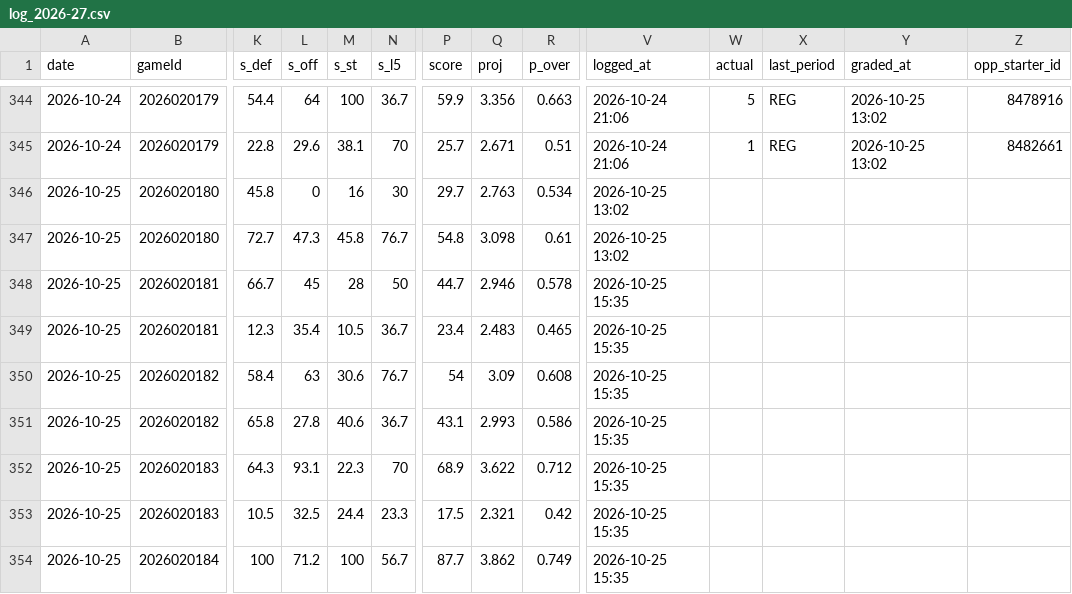
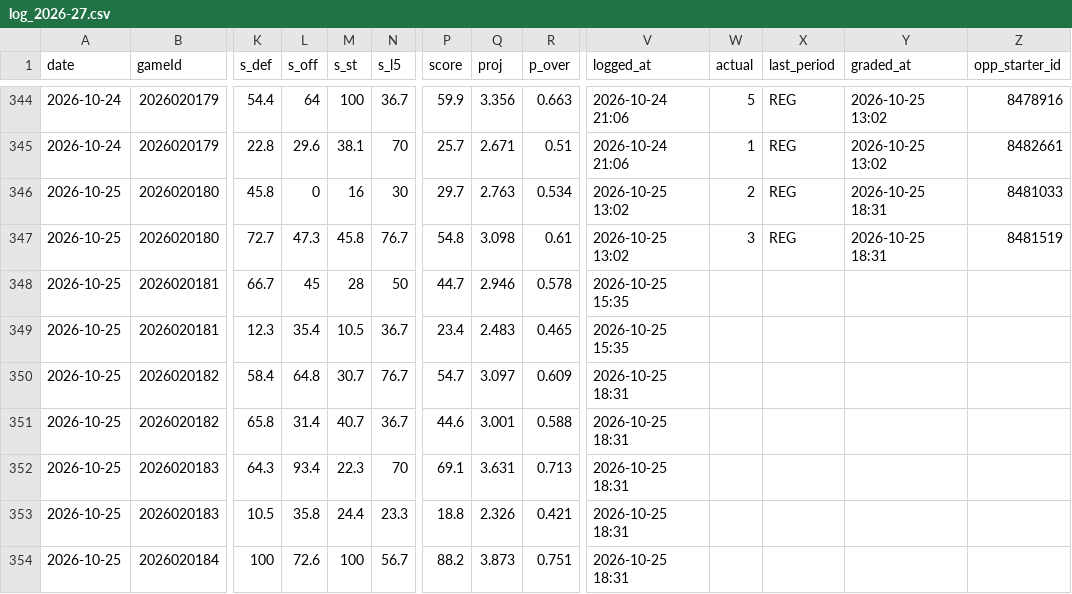
Before and after one commit to Johnbrick123/nhl-unders, a CSV file: monitor/log_2026-27.csv, drawn as a sheet; only a part is shown, gaps mark what is left out; the diff covers the shown part only; the diff names each change by its address in the sheet, - before the commit and + after, or states it on an @@ line.

```diff
--- a/monitor/log_2026-27.csv
+++ b/monitor/log_2026-27.csv
-W346 (actual): (empty)
+W346 (actual): 2
-X346:X347 (last_period): (empty)
+X346:X347 (last_period): REG
-Y346:Y347 (graded_at): (empty)
+Y346:Y347 (graded_at): 2026-10-25 18:31
-Z346 (opp_starter_id): (empty)
+Z346 (opp_starter_id): 8481033
-W347 (actual): (empty)
+W347 (actual): 3
-Z347 (opp_starter_id): (empty)
+Z347 (opp_starter_id): 8481519
-L350 (s_off): 63
+L350 (s_off): 64.8
-M350 (s_st): 30.6
+M350 (s_st): 30.7
-P350 (score): 54
+P350 (score): 54.7
-Q350 (proj): 3.09
+Q350 (proj): 3.097
-R350 (p_over): 0.608
+R350 (p_over): 0.609
-V350:V354 (logged_at): 2026-10-25 15:35
+V350:V354 (logged_at): 2026-10-25 18:31
-L351 (s_off): 27.8
+L351 (s_off): 31.4
-M351 (s_st): 40.6
+M351 (s_st): 40.7
-P351 (score): 43.1
+P351 (score): 44.6
-Q351 (proj): 2.993
+Q351 (proj): 3.001
-R351 (p_over): 0.586
+R351 (p_over): 0.588
-L352 (s_off): 93.1
+L352 (s_off): 93.4
-P352 (score): 68.9
+P352 (score): 69.1
-Q352 (proj): 3.622
+Q352 (proj): 3.631
-R352 (p_over): 0.712
+R352 (p_over): 0.713
-L353 (s_off): 32.5
+L353 (s_off): 35.8
-P353 (score): 17.5
+P353 (score): 18.8
-Q353 (proj): 2.321
+Q353 (proj): 2.326
-R353 (p_over): 0.42
+R353 (p_over): 0.421
-L354 (s_off): 71.2
+L354 (s_off): 72.6
-P354 (score): 87.7
+P354 (score): 88.2
-Q354 (proj): 3.862
+Q354 (proj): 3.873
-R354 (p_over): 0.749
+R354 (p_over): 0.751
```
Also changed, not shown: 6 edited cells elsewhere in this file, 4 other files.
